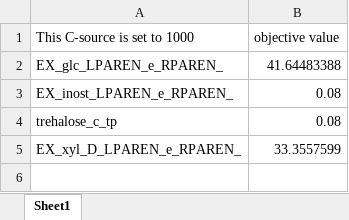
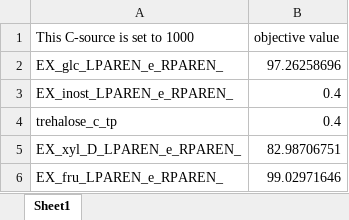
Before and after one commit to erik40021/Modeling_iGEM, an Excel workbook: YL_growth_media.xlsx, sheet Sheet1, drawn as a sheet; values as stored, in another font and other column widths than the file's, no borders; the diff names each change by its address in the sheet, - before the commit and + after, or states it on an @@ line.

```diff
--- a/YL_growth_media.xlsx (sheet Sheet1)
+++ b/YL_growth_media.xlsx (sheet Sheet1)
-B2 (objective value): 41.64483388
+B2 (objective value): 97.26258696
-B3:B4 (objective value): 0.08
+B3:B4 (objective value): 0.4
-B5 (objective value): 33.3557599
+B5 (objective value): 82.98706751
+row 6: EX_fru_LPAREN_e_RPAREN_ | 99.02971646
```
Also changed, not shown: 2 other files.
